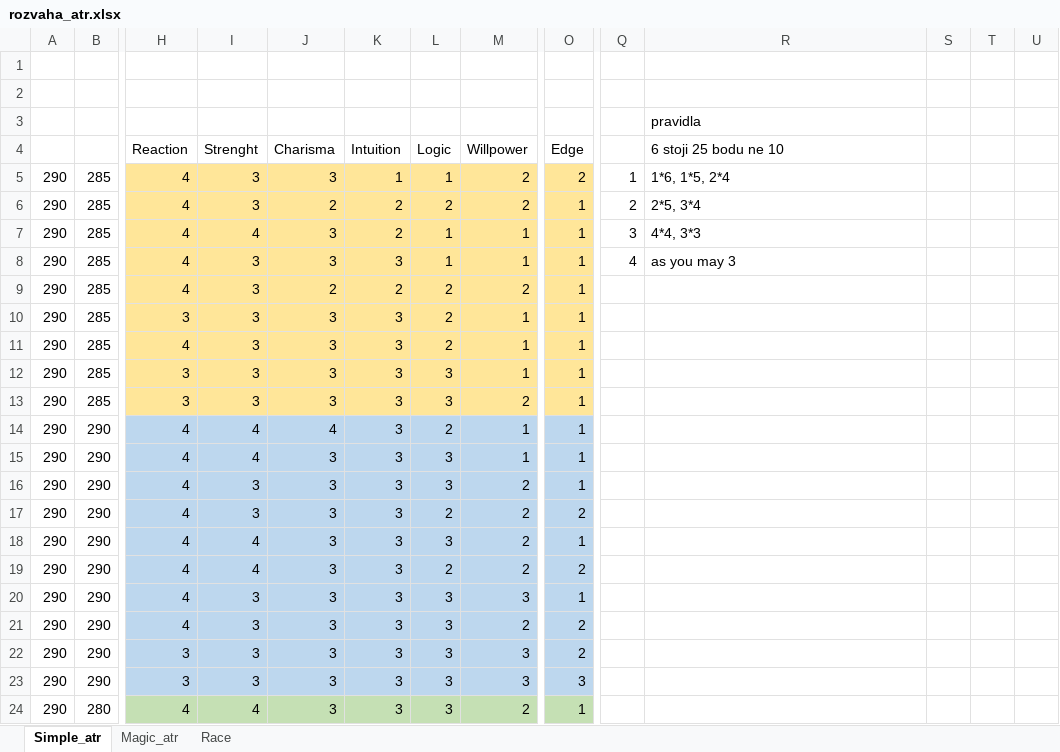
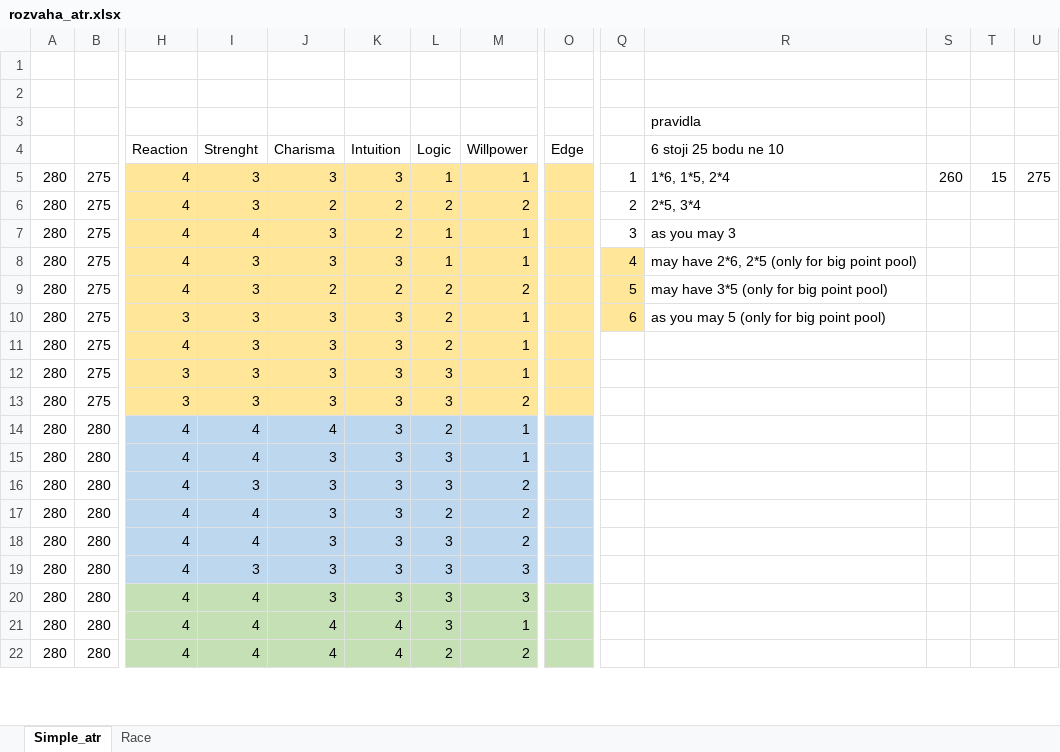
Before and after one commit to Necraatall/shadowrun_generator, an Excel workbook: rozvaha_atr.xlsx, sheet Simple_atr, drawn as a sheet; only a part is shown, gaps mark what is left out; values as stored, in another font and other column widths than the file's, no borders; removed rows and columns are numbered as before the commit, all else as after; rows hold the shown columns only; the diff covers the shown part only; the diff names each change by its address in the sheet, - before the commit and + after, or states it on an @@ line.

Commit message:
repaired some bugs, generates 425-600BP atributes

```diff
--- a/rozvaha_atr.xlsx (sheet Simple_atr)
+++ b/rozvaha_atr.xlsx (sheet Simple_atr)
-sheet tab: Magic_atr
-A5:A18: 290
+A5:A18: 280
-B5:B13: 285
+B5:B13: 275
-K5 (Intuition): 1
+K5 (Intuition): 3
-M5 (Willpower): 2
+M5 (Willpower): 1
-O5 (Edge): 2
+O5 (Edge): (empty)
-S5: (empty)
+S5: 260
-T5: (empty)
+T5: 15
-U5: (empty)
+U5: 275
-O6:O16 (Edge): 1
+O6:O16 (Edge): (empty)
-R7 (6 stoji 25 bodu ne 10): 4*4, 3*3
+R7 (6 stoji 25 bodu ne 10): as you may 3
-Q8:Q10 fill: none
+Q8:Q10 fill: #FFE699
-R8 (6 stoji 25 bodu ne 10): as you may 3
+R8 (6 stoji 25 bodu ne 10): may have 2*6, 2*5 (only for big point pool)
-Q9: (empty)
+Q9: 5
-R9 (6 stoji 25 bodu ne 10): (empty)
+R9 (6 stoji 25 bodu ne 10): may have 3*5 (only for big point pool)
-Q10: (empty)
+Q10: 6
-R10 (6 stoji 25 bodu ne 10): (empty)
+R10 (6 stoji 25 bodu ne 10): as you may 5 (only for big point pool)
-B14:B18: 290
+B14:B18: 280
-I17 (Strenght): 3
+I17 (Strenght): 4
-O17 (Edge): 2
+O17 (Edge): (empty)
-O18 (Edge): 1
+O18 (Edge): (empty)
-row 19: 290 | 290 | 4 | 4 | 3 | 3 | 2 | 2 | 2
-A19: 290
+A19: 280
-B19: 290
+B19: 280
-O19 (Edge): 1
+O19 (Edge): (empty)
-row 21: 290 | 290 | 4 | 3 | 3 | 3 | 3 | 2 | 2
-row 22: 290 | 290 | 3 | 3 | 3 | 3 | 3 | 3 | 2
-row 23: 290 | 290 | 3 | 3 | 3 | 3 | 3 | 3 | 3
-A20: 290
+A20: 280
-M20 (Willpower): 2
+M20 (Willpower): 3
-O20 (Edge): 1
+O20 (Edge): (empty)
+row 21: 280 | 280 | 4 | 4 | 4 | 4 | 3 | 1
+row 22: 280 | 280 | 4 | 4 | 4 | 4 | 2 | 2
```
Also changed, not shown: 76 added rows and 15 edited cells elsewhere in this sheet, formulas that keep their value.
